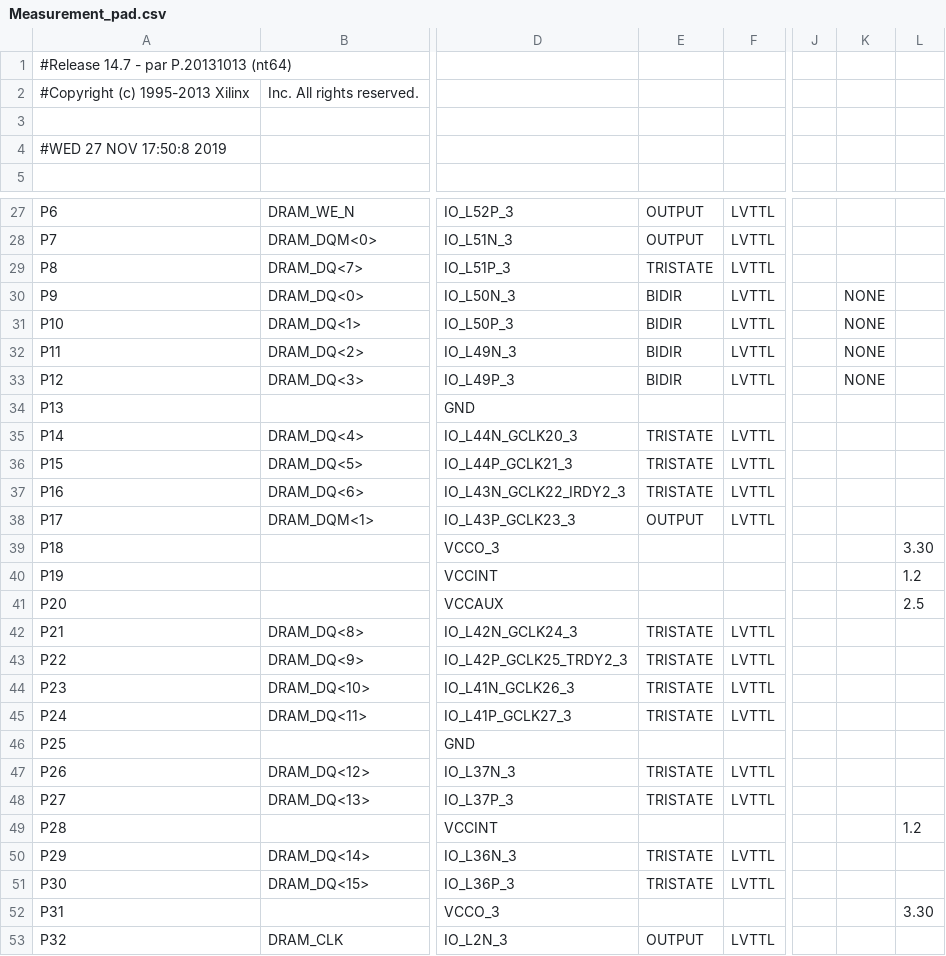
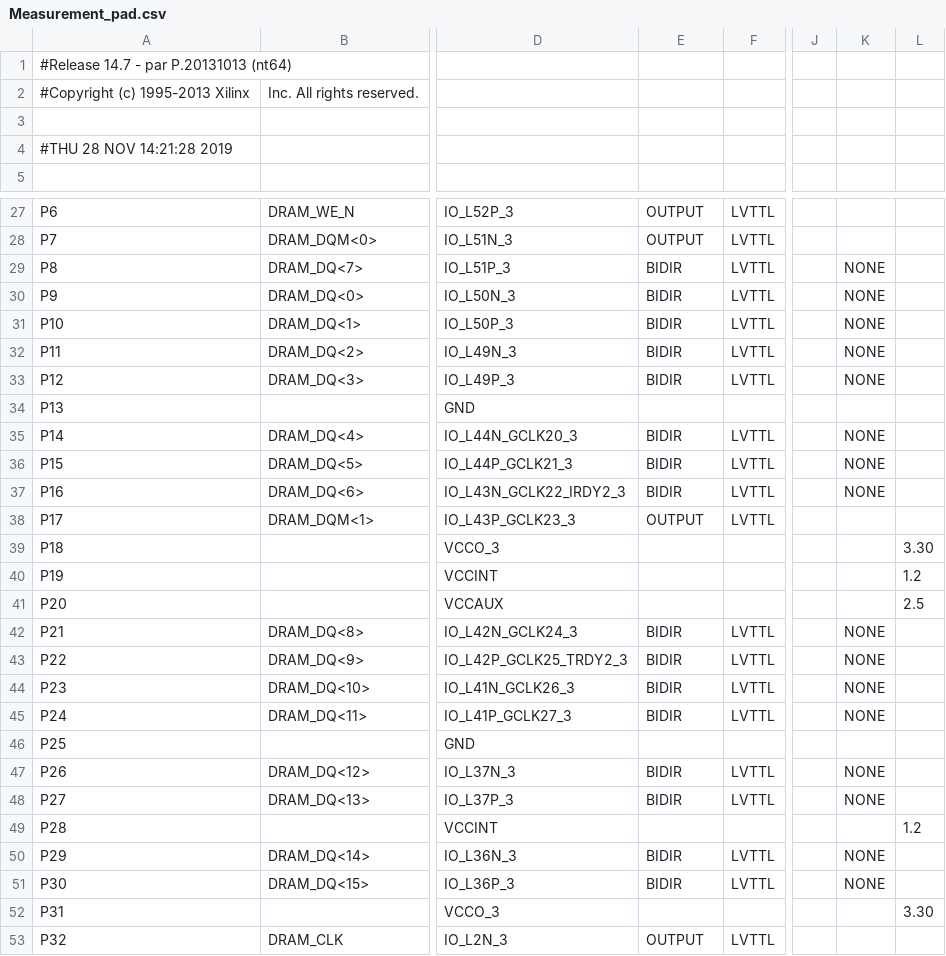
Before and after one commit to UkatIhsoh/Measurement_part, a CSV file: Measurement_pad.csv, drawn as a sheet; only a part is shown, gaps mark what is left out; the diff names each change by its address in the sheet, - before the commit and + after, or states it on an @@ line.

```diff
--- a/Measurement_pad.csv
+++ b/Measurement_pad.csv
-A4: #WED 27 NOV 17:50:8 2019
+A4: #THU 28 NOV 14:21:28 2019
-E29: TRISTATE
+E29: BIDIR
-K29: (empty)
+K29: NONE
-E35:E37: TRISTATE
+E35:E37: BIDIR
-K35:K37: (empty)
+K35:K37: NONE
-E42:E45: TRISTATE
+E42:E45: BIDIR
-K42:K45: (empty)
+K42:K45: NONE
-E47:E48: TRISTATE
+E47:E48: BIDIR
-K47:K48: (empty)
+K47:K48: NONE
-E50:E51: TRISTATE
+E50:E51: BIDIR
-K50:K51: (empty)
+K50:K51: NONE
```
Also changed, not shown: 42 other files.
